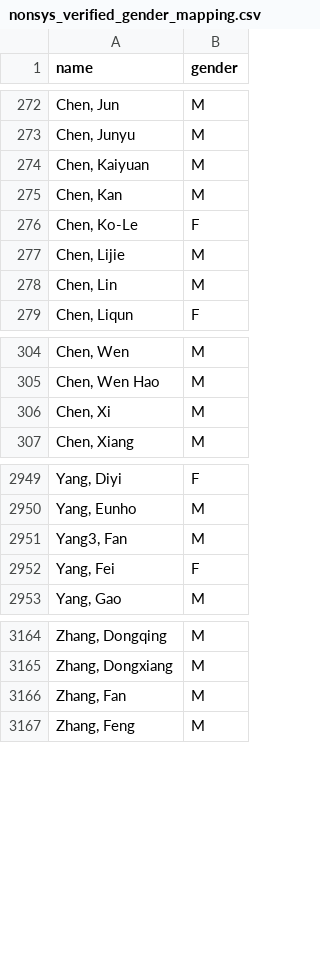
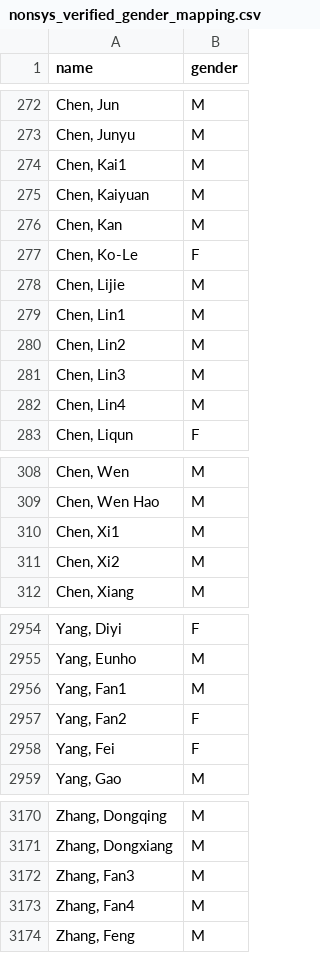
Before and after one commit to eitanf/sysconf, a CSV file: data/nonsys_verified_gender_mapping.csv, drawn as a sheet; only a part is shown, gaps mark what is left out; the diff covers the shown part only.

Commit message:
Review prolific authors for disambiguation
Checked all authors with over five papers in the combined systems and
nonsystems dataset. Some different authors still shared the same name,
and were disambiguated.

```diff
--- a/data/nonsys_verified_gender_mapping.csv
+++ b/data/nonsys_verified_gender_mapping.csv
@@ -273,2 +273,3 @@ name,gender
 "Chen, Junyu",M
+"Chen, Kai1",M
 "Chen, Kaiyuan",M
@@ -277,3 +278,6 @@ name,gender
 "Chen, Lijie",M
-"Chen, Lin",M
+"Chen, Lin1",M
+"Chen, Lin2",M
+"Chen, Lin3",M
+"Chen, Lin4",M
 "Chen, Liqun",F
@@ -305,3 +309,4 @@ name,gender
 "Chen, Wen Hao",M
-"Chen, Xi",M
+"Chen, Xi1",M
+"Chen, Xi2",M
 "Chen, Xiang",M
@@ -2950,3 +2955,4 @@ name,gender
 "Yang, Eunho",M
-"Yang3, Fan",M
+"Yang, Fan1",M
+"Yang, Fan2",F
 "Yang, Fei",F
@@ -3165,3 +3171,4 @@ name,gender
 "Zhang, Dongxiang",M
-"Zhang, Fan",M
+"Zhang, Fan3",M
+"Zhang, Fan4",M
 "Zhang, Feng",M
```
Also changed, not shown: 1 added row and 2 edited cells elsewhere in this file, data/nonsys_inferred_gender_mapping.csv, data/verified_gender_mapping.csv, 26 other files.
